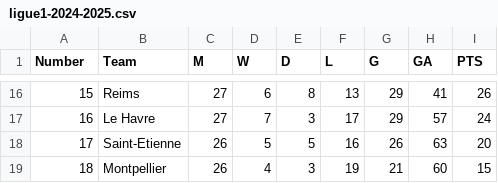
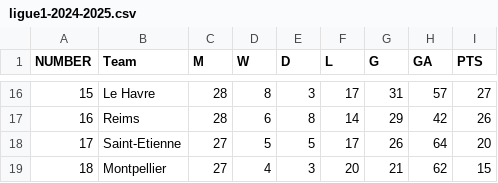
Before and after one commit to nazimboudeffa/prediction-football-fr-python, a CSV file: data/france/ligue1-2024-2025.csv, drawn as a sheet; only a part is shown, gaps mark what is left out; the diff covers the shown part only.

```diff
--- a/data/france/ligue1-2024-2025.csv
+++ b/data/france/ligue1-2024-2025.csv
@@ -1 +1 @@
-Number,Team,M,W,D,L,G,GA,PTS
+NUMBER,Team,M,W,D,L,G,GA,PTS
@@ -16,4 +16,4 @@ Number,Team,M,W,D,L,G,GA,PTS
-15,Reims,27,6,8,13,29,41,26
-16,Le Havre,27,7,3,17,29,57,24
-17,Saint-Etienne,26,5,5,16,26,63,20
-18,Montpellier,26,4,3,19,21,60,15
+15,Le Havre,28,8,3,17,31,57,27
+16,Reims,28,6,8,14,29,42,26
+17,Saint-Etienne,27,5,5,17,26,64,20
+18,Montpellier,27,4,3,20,21,62,15
```
Also changed, not shown: 73 edited cells elsewhere in this file.
